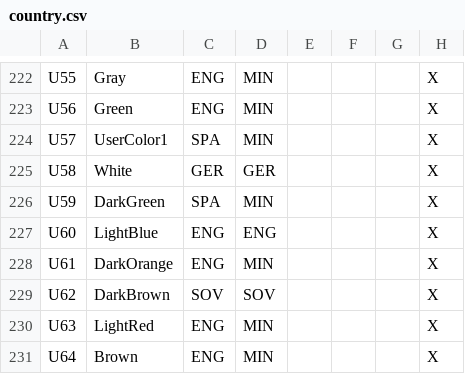
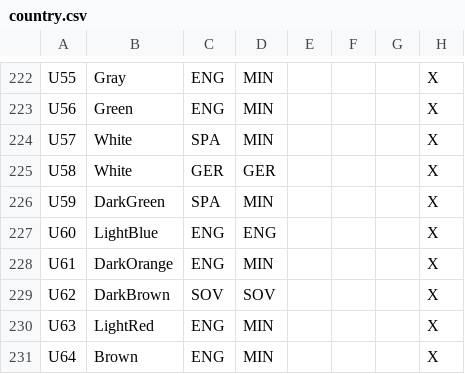
Before and after one commit to Teddymons123/fatherland, a CSV file: db/country.csv, drawn as a sheet; only a part is shown, gaps mark what is left out.

```diff
--- a/db/country.csv
+++ b/db/country.csv
@@ -223,3 +223,3 @@ U55;Gray;ENG;MIN;;;;X
 U56;Green;ENG;MIN;;;;X
-U57;UserColor1;SPA;MIN;;;;X
+U57;White;SPA;MIN;;;;X
 U58;White;GER;GER;;;;X
```
Also changed, not shown: 5 other files.
